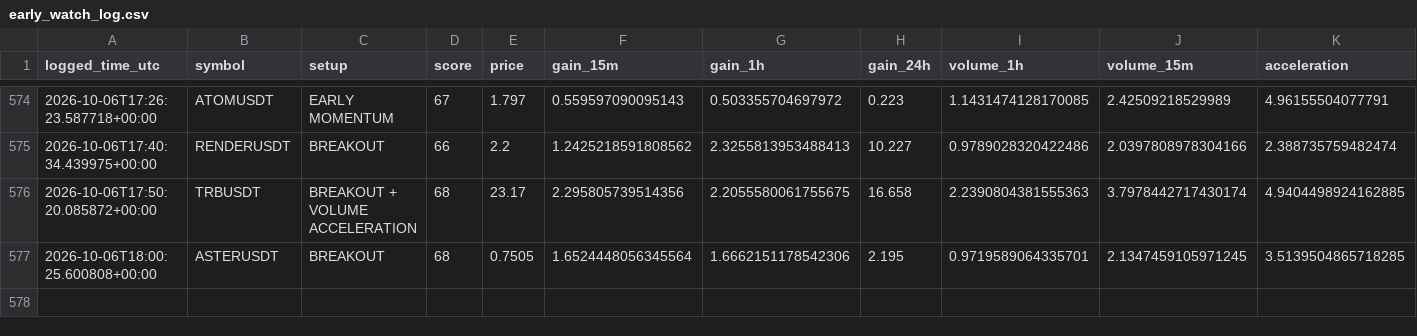
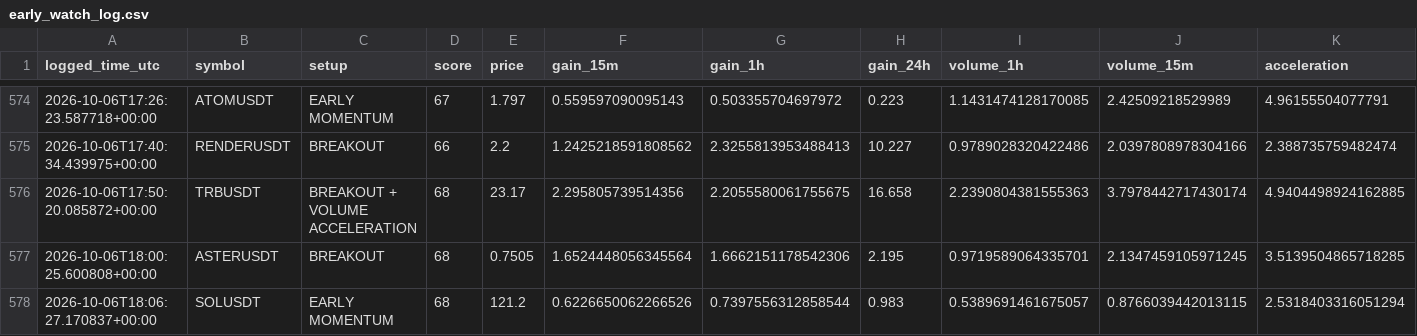
Before and after one commit to islam1977/koin, a CSV file: early_watch_log.csv, drawn as a sheet; only a part is shown, gaps mark what is left out; rows hold the shown columns only; the diff names each change by its address in the sheet, - before the commit and + after, or states it on an @@ line.

```diff
--- a/early_watch_log.csv
+++ b/early_watch_log.csv
+row 578: 2026-10-06T18:06:27.170837+00:00 | SOLUSDT | EARLY MOMENTUM | 68 | 121.2 | 0.6226650062266526 | 0.7397556312858544 | 0.983 | 0.5389691461675057 | 0.8766039442013115 | 2.5318403316051294
```
Also changed, not shown: 1 other file.
